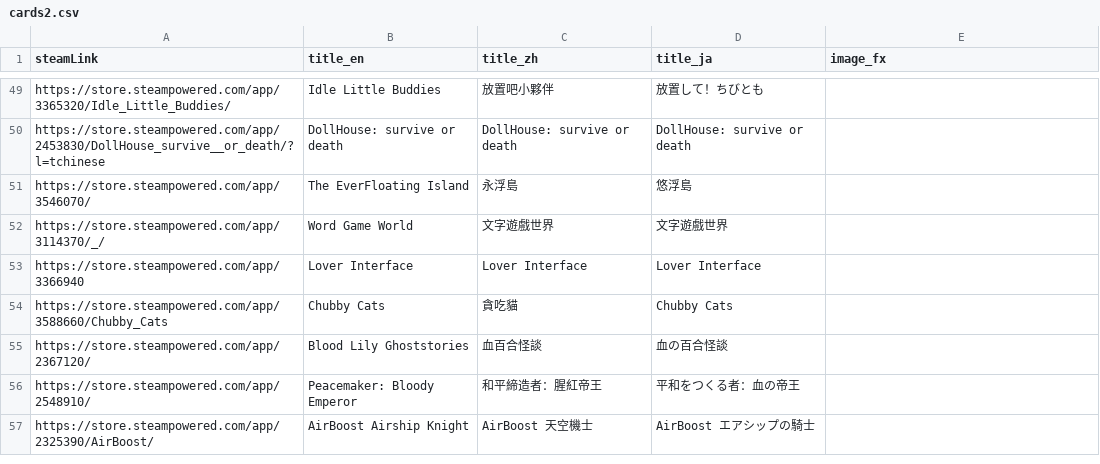
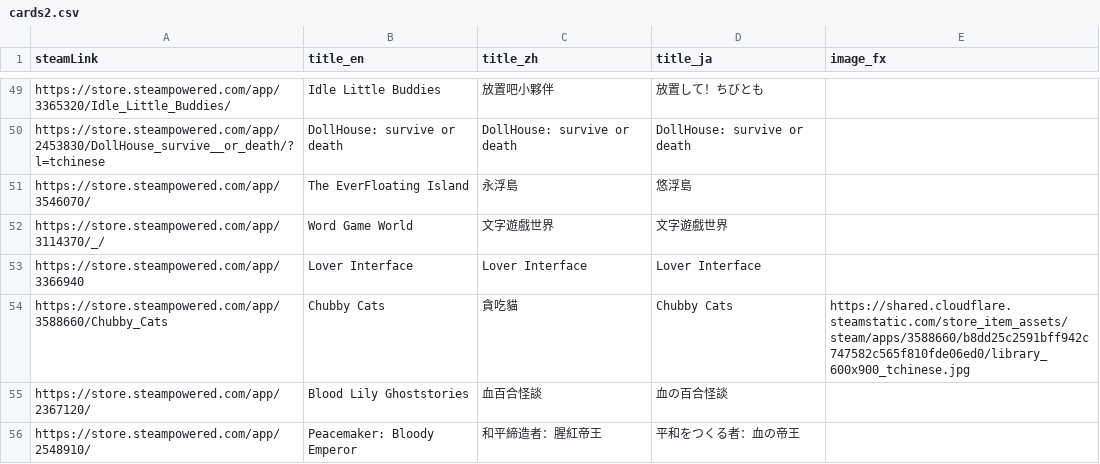
Before and after one commit to FilterGame/FilterGameWeb, a CSV file: IndieGameTW/cards2.csv, drawn as a sheet; only a part is shown, gaps mark what is left out; the shorter side is filled out with more unchanged rows.

Commit message:
修正資料

```diff
--- a/IndieGameTW/cards2.csv
+++ b/IndieGameTW/cards2.csv
@@ -53,3 +53,3 @@ https://store.steampowered.com/app/3114370/_/,Word Game World,文字遊戲世界
 https://store.steampowered.com/app/3366940,Lover Interface,Lover Interface,Lover Interface,
-https://store.steampowered.com/app/3588660/Chubby_Cats,Chubby Cats,貪吃貓,Chubby Cats,
+https://store.steampowered.com/app/3588660/Chubby_Cats,Chubby Cats,貪吃貓,Chubby Cats,https://shared.cloudflare.steamstatic.com/store_item_assets/steam/apps/3588660/b8dd25c2591bff942c747582c565f810fde06ed0/library_600x900_tchinese.jpg
 https://store.steampowered.com/app/2367120/,Blood Lily Ghoststories,血百合怪談,血の百合怪談,
```
